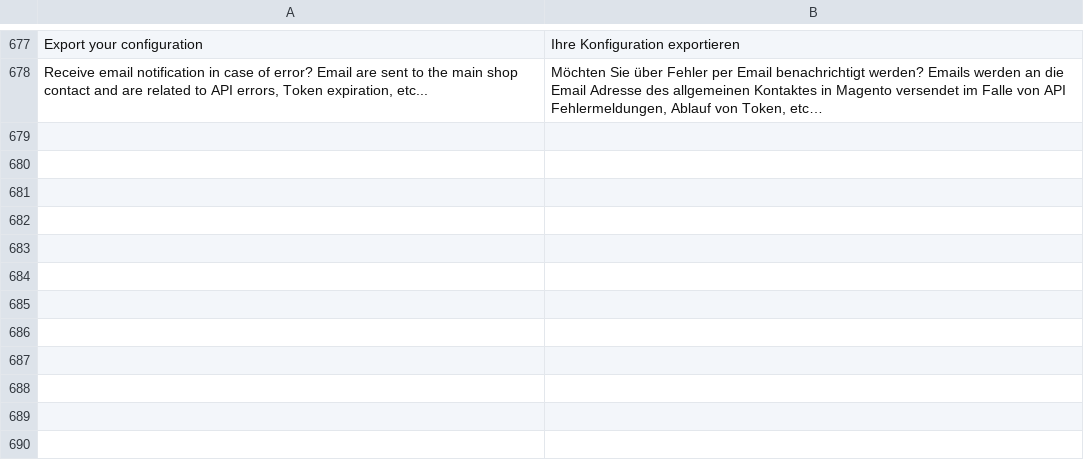
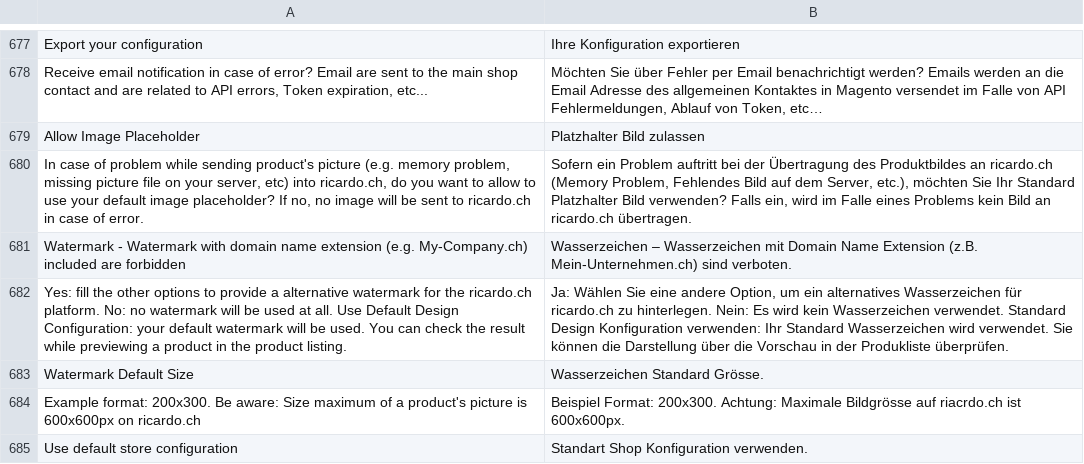
Before and after one commit to diglin/Diglin_Ricardo, a CSV file: src/app/locale/de_CH/Diglin_Ricento.csv, drawn as a sheet; only a part is shown, gaps mark what is left out; the diff names each change by its address in the sheet, - before the commit and + after, or states it on an @@ line.

Commit message:
Update German translation

```diff
--- a/src/app/locale/de_CH/Diglin_Ricento.csv
+++ b/src/app/locale/de_CH/Diglin_Ricento.csv
+row 679: Allow Image Placeholder | Platzhalter Bild zulassen
+row 680: In case of problem while sending product's picture (e.g. memory problem, missing picture file on your server, etc) into ricardo.ch, do you want to allow to use your default image placeholder? If no, no image will be sent to ricardo.ch in case of error. | Sofern ein Problem auftritt bei der Übertragung des Produktbildes an ricardo.ch (Memory Problem, Fehlendes Bild auf dem Server, etc.), möchten Sie Ihr Standard Platzhalter Bild verwenden? Falls ein, wird im Falle eines Problems kein Bild an ricardo.ch übertragen.
+row 681: Watermark - Watermark with domain name extension (e.g. My-Company.ch) included are forbidden | Wasserzeichen – Wasserzeichen mit Domain Name Extension (z.B. Mein-Unternehmen.ch) sind verboten.
+row 682: Yes: fill the other options to provide a alternative watermark for the ricardo.ch platform. No: no watermark will be used at all. Use Default Design Configuration: your default watermark will be used. You can check the result while previewing a product in the product listing. | Ja: Wählen Sie eine andere Option, um ein alternatives Wasserzeichen für ricardo.ch zu hinterlegen. Nein: Es wird kein Wasserzeichen verwendet. Standard Design Konfiguration verwenden: Ihr Standard Wasserzeichen wird verwendet. Sie können die Darstellung über die Vorschau in der Produkliste überprüfen.
+row 683: Watermark Default Size | Wasserzeichen Standard Grösse.
+row 684: Example format: 200x300. Be aware: Size maximum of a product's picture is 600x600px on ricardo.ch | Beispiel Format: 200x300. Achtung: Maximale Bildgrösse auf riacrdo.ch ist 600x600px.
+row 685: Use default store configuration | Standart Shop Konfiguration verwenden.
```
Also changed, not shown: src/app/locale/de_DE/Diglin_Ricento.csv.
